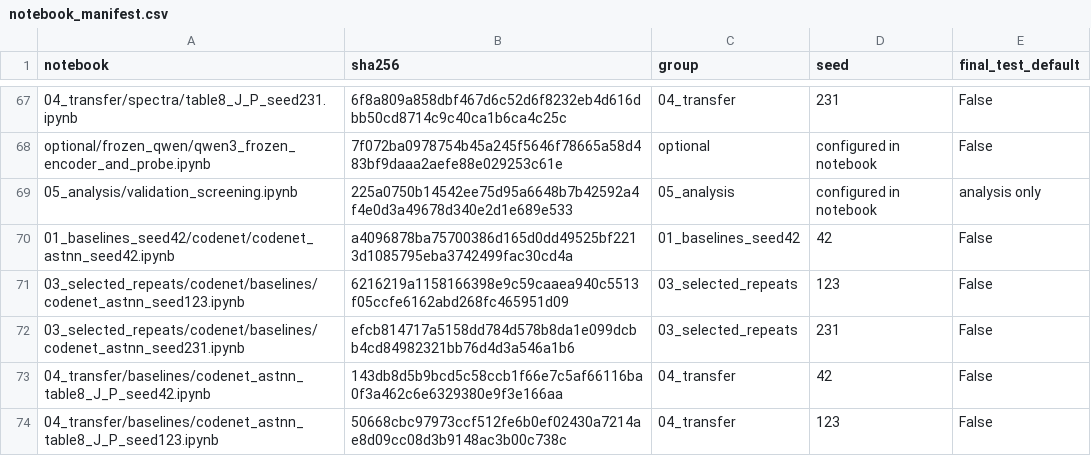
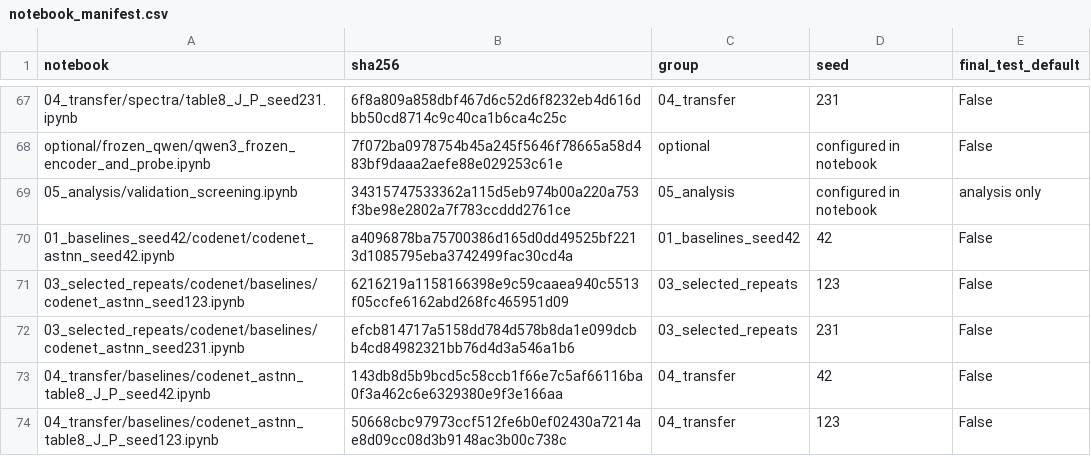
Before and after one commit to Knowledge4Software/Spectral-Software, a CSV file: revision/queues/notebook_manifest.csv, drawn as a sheet; only a part is shown, gaps mark what is left out.

```diff
--- a/revision/queues/notebook_manifest.csv
+++ b/revision/queues/notebook_manifest.csv
@@ -68,3 +68,3 @@ notebook,sha256,group,seed,final_test_default
 optional/frozen_qwen/qwen3_frozen_encoder_and_probe.ipynb,7f072ba0978754b45a245f5646f78665a58d483bf9daaa2aefe88e029253c61e,optional,configured in notebook,False
-05_analysis/validation_screening.ipynb,225a0750b14542ee75d95a6648b7b42592a4f4e0d3a49678d340e2d1e689e533,05_analysis,configured in notebook,analysis only
+05_analysis/validation_screening.ipynb,34315747533362a115d5eb974b00a220a753f3be98e2802a7f783ccddd2761ce,05_analysis,configured in notebook,analysis only
 01_baselines_seed42/codenet/codenet_astnn_seed42.ipynb,a4096878ba75700386d165d0dd49525bf2213d1085795eba3742499fac30cd4a,01_baselines_seed42,42,False
```
Also changed, not shown: revision/queues/stage1_notebook_manifest.csv, 4 other files.
